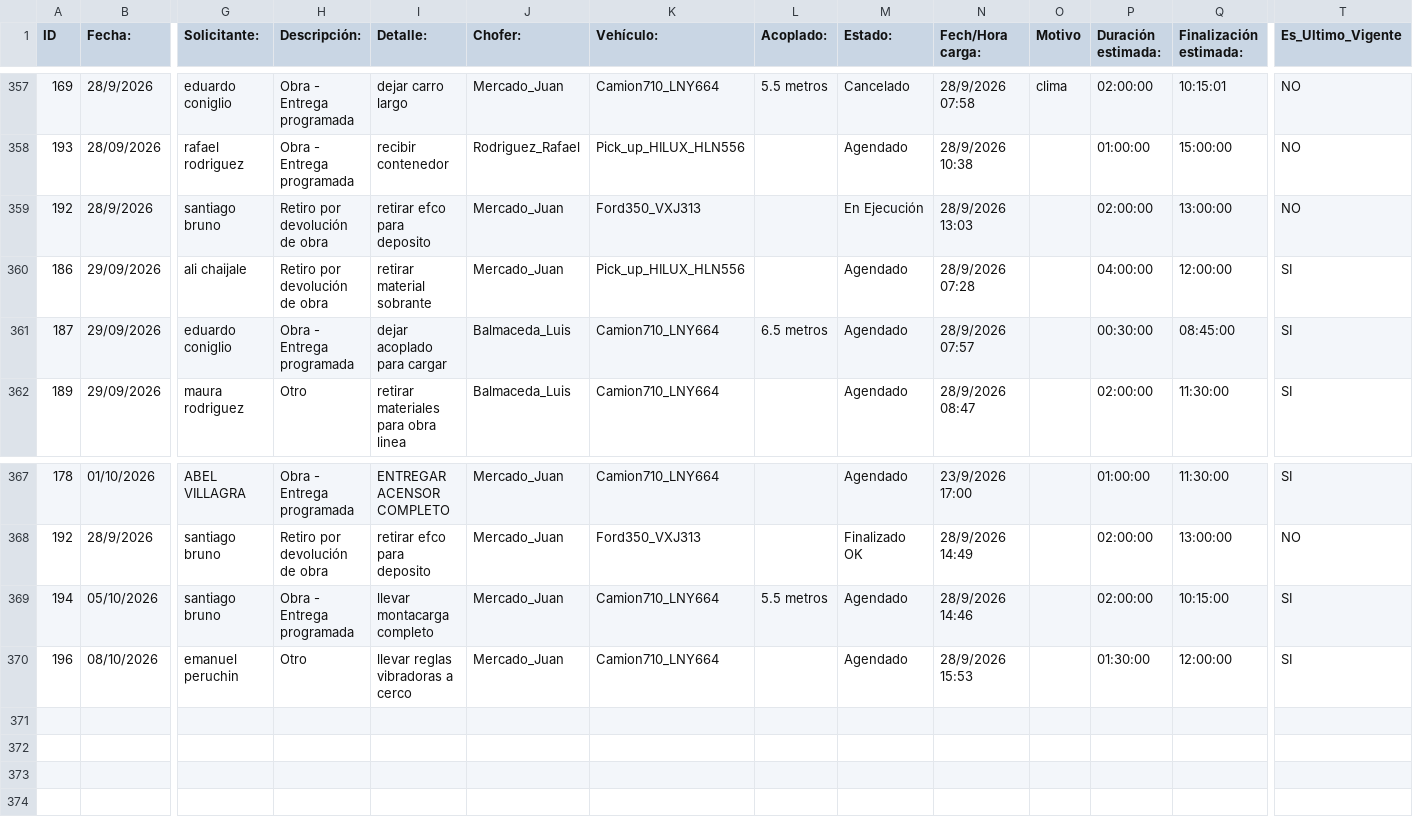
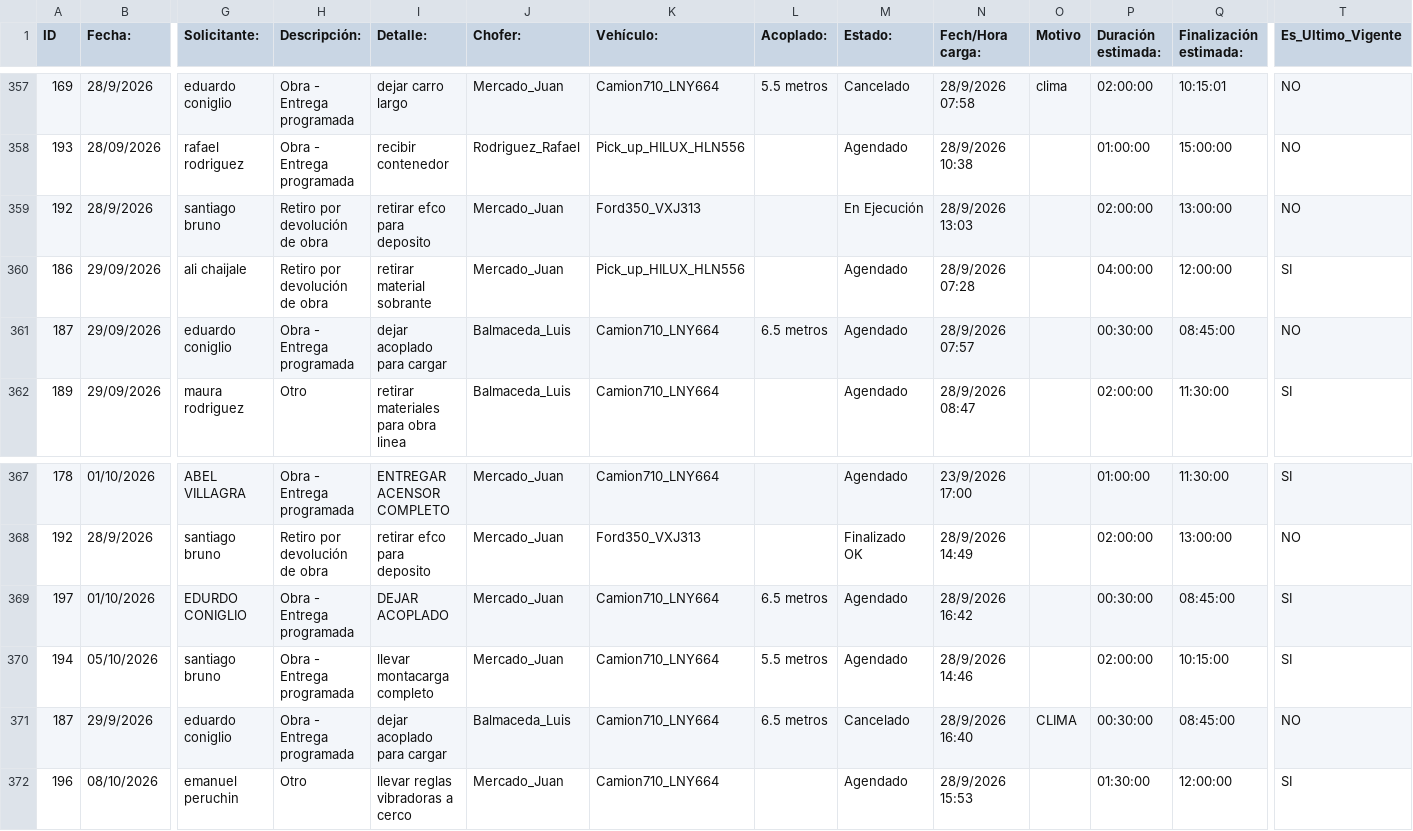
Before and after one commit to MEugenia96/agenda-deposito, a CSV file: agenda.csv, drawn as a sheet; only a part is shown, gaps mark what is left out; rows hold the shown columns only; the diff names each change by its address in the sheet, - before the commit and + after, or states it on an @@ line.

Commit message:
Auto-update agenda

```diff
--- a/agenda.csv
+++ b/agenda.csv
-T361 (Es_Ultimo_Vigente): SI
+T361 (Es_Ultimo_Vigente): NO
+row 369: 197 | 01/10/2026 | EDURDO CONIGLIO | Obra - Entrega programada | DEJAR ACOPLADO | Mercado_Juan | Camion710_LNY664 | 6.5 metros | Agendado | 28/9/2026 16:42 |  | 00:30:00 | 08:45:00 | SI
+row 371: 187 | 29/9/2026 | eduardo coniglio | Obra - Entrega programada | dejar acoplado para cargar | Balmaceda_Luis | Camion710_LNY664 | 6.5 metros | Cancelado | 28/9/2026 16:40 | CLIMA | 00:30:00 | 08:45:00 | NO
```
